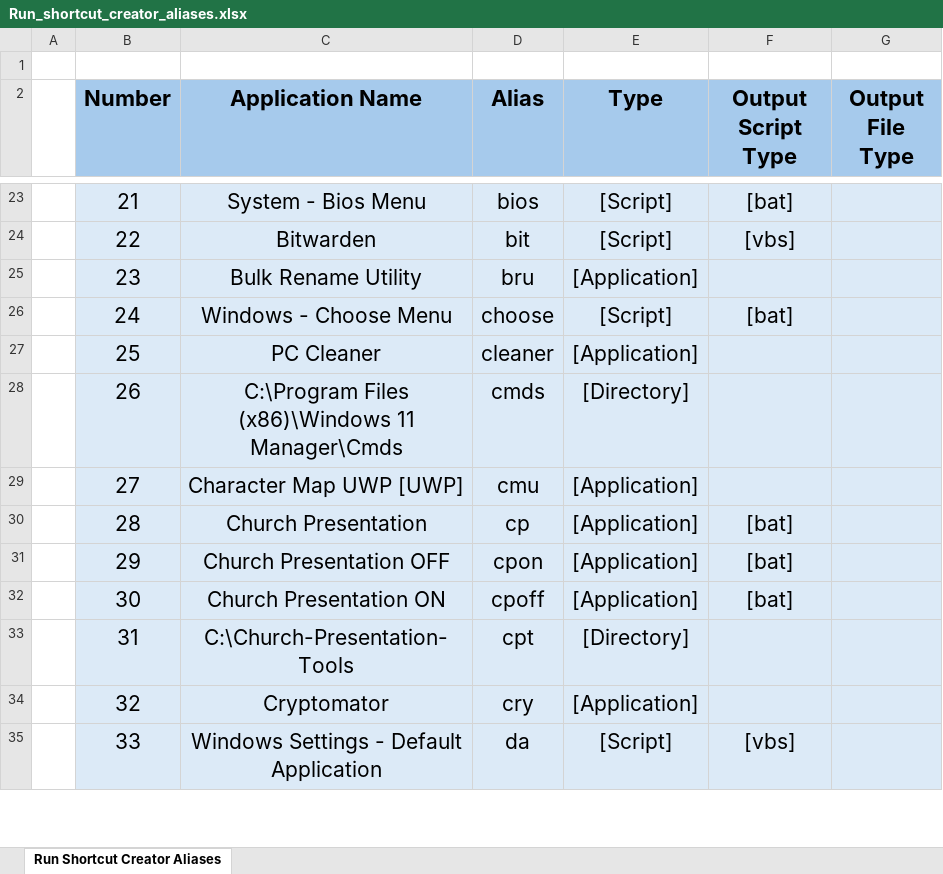
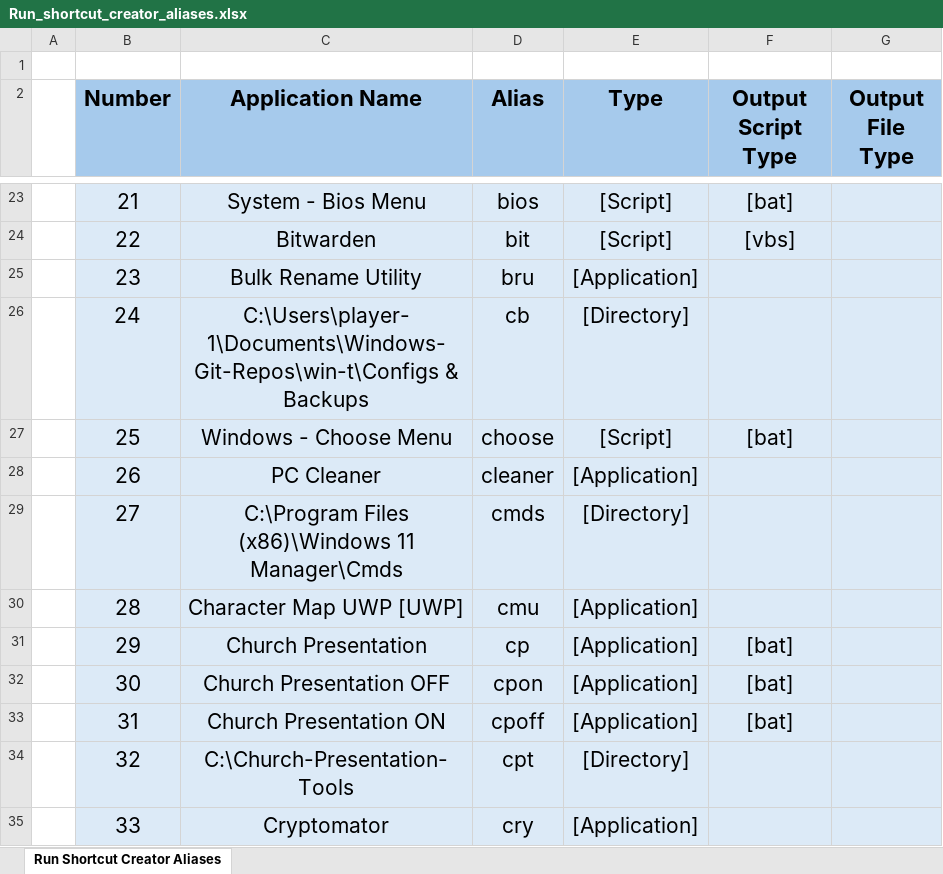
Before and after one commit to plr7edu/win-t, an Excel workbook: Database/Run_shortcut_creator_aliases.xlsx, sheet Run Shortcut Creator Aliases, drawn as a sheet; only a part is shown, gaps mark what is left out; values as stored, in another font and other column widths than the file's, no borders; the diff covers the shown part only; the diff names each change by its address in the sheet, - before the commit and + after, or states it on an @@ line.

Commit message:
Repo Update: 2024-05-31 11:34:04

```diff
--- a/Database/Run_shortcut_creator_aliases.xlsx (sheet Run Shortcut Creator Aliases)
+++ b/Database/Run_shortcut_creator_aliases.xlsx (sheet Run Shortcut Creator Aliases)
-C26 (Application Name): Windows - Choose Menu
+C26 (Application Name): C:\Users\player-1\Documents\Windows-Git-Repos\win-t\Configs & Backups
-D26 (Alias): choose
+D26 (Alias): cb
-E26 (Type): [Script]
+E26 (Type): [Directory]
-F26 (Output Script Type): [bat]
+F26 (Output Script Type): (empty)
-C27 (Application Name): PC Cleaner
+C27 (Application Name): Windows - Choose Menu
-D27 (Alias): cleaner
+D27 (Alias): choose
-E27 (Type): [Application]
+E27 (Type): [Script]
-F27 (Output Script Type): (empty)
+F27 (Output Script Type): [bat]
-C28 (Application Name): C:\Program Files (x86)\Windows 11 Manager\Cmds
+C28 (Application Name): PC Cleaner
-D28 (Alias): cmds
+D28 (Alias): cleaner
-E28 (Type): [Directory]
+E28 (Type): [Application]
-C29 (Application Name): Character Map UWP [UWP]
+C29 (Application Name): C:\Program Files (x86)\Windows 11 Manager\Cmds
-D29 (Alias): cmu
+D29 (Alias): cmds
-E29 (Type): [Application]
+E29 (Type): [Directory]
-C30 (Application Name): Church Presentation
+C30 (Application Name): Character Map UWP [UWP]
-D30 (Alias): cp
+D30 (Alias): cmu
-F30 (Output Script Type): [bat]
+F30 (Output Script Type): (empty)
-C31 (Application Name): Church Presentation OFF
+C31 (Application Name): Church Presentation
-D31 (Alias): cpon
+D31 (Alias): cp
-C32 (Application Name): Church Presentation ON
+C32 (Application Name): Church Presentation OFF
-D32 (Alias): cpoff
+D32 (Alias): cpon
-C33 (Application Name): C:\Church-Presentation-Tools
+C33 (Application Name): Church Presentation ON
-D33 (Alias): cpt
+D33 (Alias): cpoff
-E33 (Type): [Directory]
+E33 (Type): [Application]
-F33 (Output Script Type): (empty)
+F33 (Output Script Type): [bat]
-C34 (Application Name): Cryptomator
+C34 (Application Name): C:\Church-Presentation-Tools
-D34 (Alias): cry
+D34 (Alias): cpt
-E34 (Type): [Application]
+E34 (Type): [Directory]
-C35 (Application Name): Windows Settings - Default Application
+C35 (Application Name): Cryptomator
-D35 (Alias): da
+D35 (Alias): cry
-E35 (Type): [Script]
+E35 (Type): [Application]
-F35 (Output Script Type): [vbs]
+F35 (Output Script Type): (empty)
```
Also changed, not shown: 1 added row and 345 edited cells elsewhere in this sheet, 13 other files.
